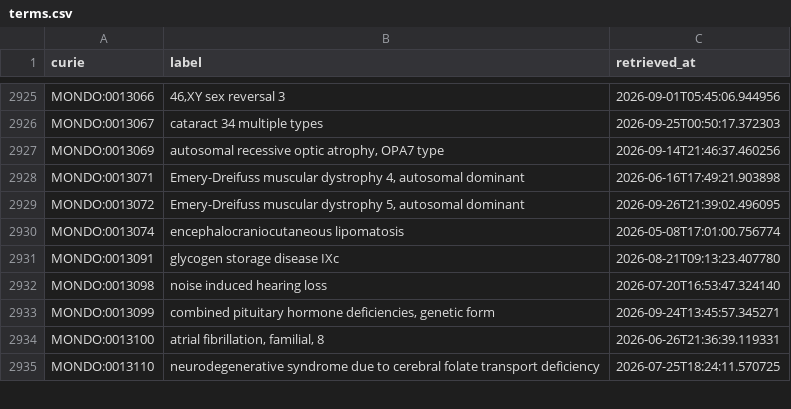
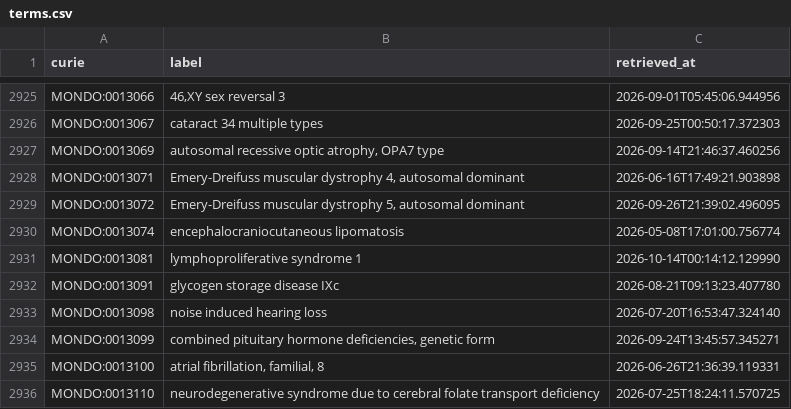
Before and after one commit to AnastasiyaKuznetsova/dismech, a CSV file: cache/mondo/terms.csv, drawn as a sheet; only a part is shown, gaps mark what is left out.

```diff
--- a/cache/mondo/terms.csv
+++ b/cache/mondo/terms.csv
@@ -2930,2 +2930,3 @@ MONDO:0013072,"Emery-Dreifuss muscular dystrophy 5, autosomal dominant",2026-09-
 MONDO:0013074,encephalocraniocutaneous lipomatosis,2026-05-08T17:01:00.756774
+MONDO:0013081,lymphoproliferative syndrome 1,2026-10-14T00:14:12.129990
 MONDO:0013091,glycogen storage disease IXc,2026-08-21T09:13:23.407780
```
Also changed, not shown: cache/enums/diseaseterm_b84b03ef2175.csv, cache/enums/phenotypeterm_939f99dde0f5.csv, 23 other files.
